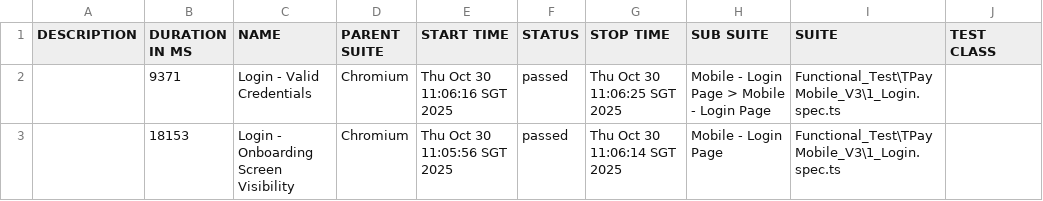
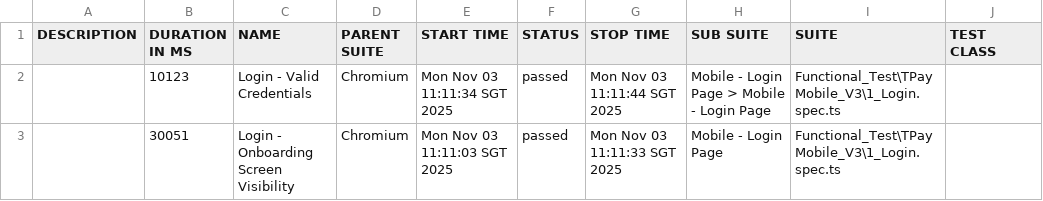
Before and after one commit to jmendozaqa24/TraxionPay-V3, a CSV file: data/suites.csv, drawn as a sheet; only a part is shown; the diff names each change by its address in the sheet, - before the commit and + after, or states it on an @@ line.

```diff
--- a/data/suites.csv
+++ b/data/suites.csv
-B2 (DURATION IN MS): 9371
+B2 (DURATION IN MS): 10123
-E2 (START TIME): Thu Oct 30 11:06:16 SGT 2025
+E2 (START TIME): Mon Nov 03 11:11:34 SGT 2025
-G2 (STOP TIME): Thu Oct 30 11:06:25 SGT 2025
+G2 (STOP TIME): Mon Nov 03 11:11:44 SGT 2025
-B3 (DURATION IN MS): 18153
+B3 (DURATION IN MS): 30051
-E3 (START TIME): Thu Oct 30 11:05:56 SGT 2025
+E3 (START TIME): Mon Nov 03 11:11:03 SGT 2025
-G3 (STOP TIME): Thu Oct 30 11:06:14 SGT 2025
+G3 (STOP TIME): Mon Nov 03 11:11:33 SGT 2025
```
Also changed, not shown: 24 other files.
